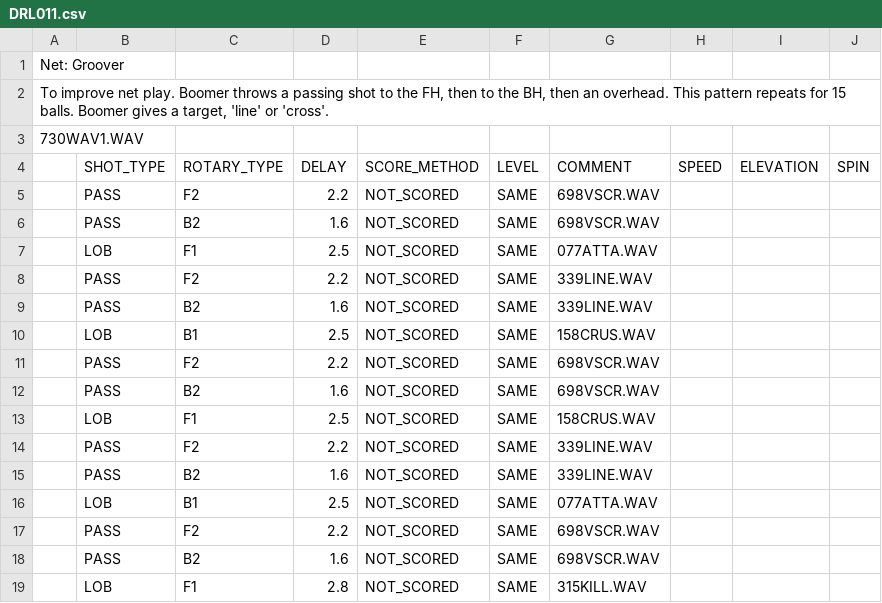
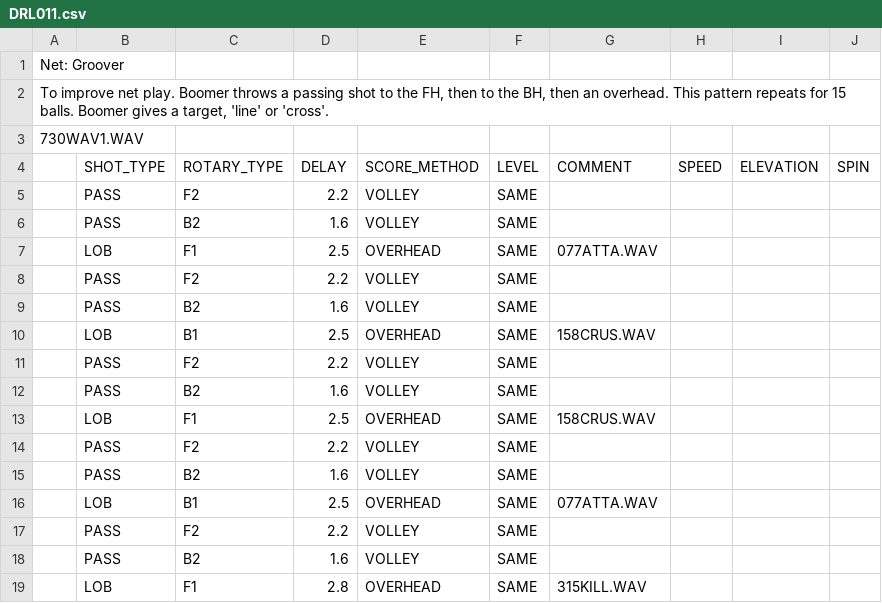
Before and after one commit to davidcjordan/drills, a CSV file: DRL011.csv, drawn as a sheet.

```diff
--- a/DRL011.csv
+++ b/DRL011.csv
@@ -4,16 +4,16 @@
 ,SHOT_TYPE,ROTARY_TYPE,DELAY,SCORE_METHOD,LEVEL,COMMENT,SPEED,ELEVATION,SPIN
-,PASS,F2,2.2,NOT_SCORED,SAME,698VSCR.WAV,,,
-,PASS,B2,1.6,NOT_SCORED,SAME,698VSCR.WAV,,,
-,LOB,F1,2.5,NOT_SCORED,SAME,077ATTA.WAV,,,
-,PASS,F2,2.2,NOT_SCORED,SAME,339LINE.WAV,,,
-,PASS,B2,1.6,NOT_SCORED,SAME,339LINE.WAV,,,
-,LOB,B1,2.5,NOT_SCORED,SAME,158CRUS.WAV,,,
-,PASS,F2,2.2,NOT_SCORED,SAME,698VSCR.WAV,,,
-,PASS,B2,1.6,NOT_SCORED,SAME,698VSCR.WAV,,,
-,LOB,F1,2.5,NOT_SCORED,SAME,158CRUS.WAV,,,
-,PASS,F2,2.2,NOT_SCORED,SAME,339LINE.WAV,,,
-,PASS,B2,1.6,NOT_SCORED,SAME,339LINE.WAV,,,
-,LOB,B1,2.5,NOT_SCORED,SAME,077ATTA.WAV,,,
-,PASS,F2,2.2,NOT_SCORED,SAME,698VSCR.WAV,,,
-,PASS,B2,1.6,NOT_SCORED,SAME,698VSCR.WAV,,,
-,LOB,F1,2.8,NOT_SCORED,SAME,315KILL.WAV,,,
+,PASS,F2,2.2,VOLLEY,SAME,,,,
+,PASS,B2,1.6,VOLLEY,SAME,,,,
+,LOB,F1,2.5,OVERHEAD,SAME,077ATTA.WAV,,,
+,PASS,F2,2.2,VOLLEY,SAME,,,,
+,PASS,B2,1.6,VOLLEY,SAME,,,,
+,LOB,B1,2.5,OVERHEAD,SAME,158CRUS.WAV,,,
+,PASS,F2,2.2,VOLLEY,SAME,,,,
+,PASS,B2,1.6,VOLLEY,SAME,,,,
+,LOB,F1,2.5,OVERHEAD,SAME,158CRUS.WAV,,,
+,PASS,F2,2.2,VOLLEY,SAME,,,,
+,PASS,B2,1.6,VOLLEY,SAME,,,,
+,LOB,B1,2.5,OVERHEAD,SAME,077ATTA.WAV,,,
+,PASS,F2,2.2,VOLLEY,SAME,,,,
+,PASS,B2,1.6,VOLLEY,SAME,,,,
+,LOB,F1,2.8,OVERHEAD,SAME,315KILL.WAV,,,
```
Also changed, not shown: DRL001.csv, DRL002.csv, 34 other files.
